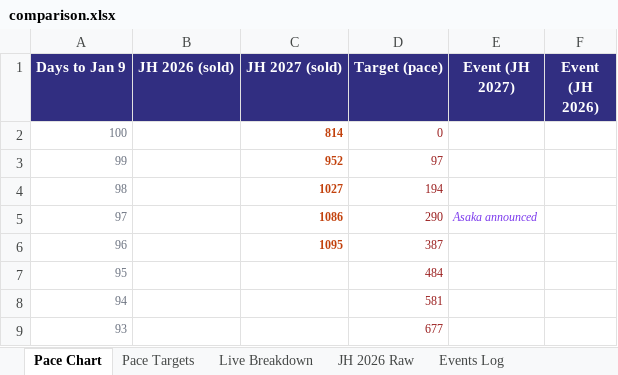
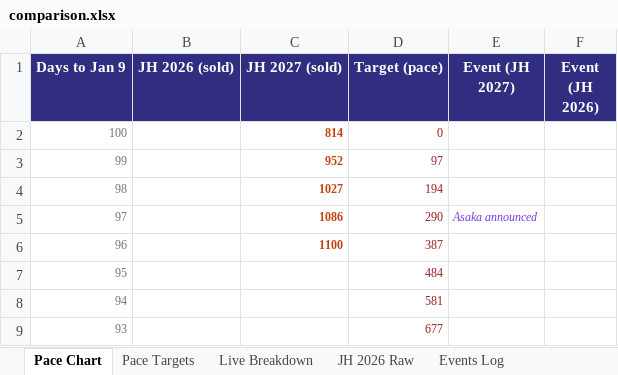
Before and after one commit to vanishinggradient/ticketing-jh-2027-status-page, an Excel workbook: comparison.xlsx, sheet Pace Chart, drawn as a sheet; only a part is shown; values as stored, in another font and other column widths than the file's, no borders; charts and pictures not drawn; the diff names each change by its address in the sheet, - before the commit and + after, or states it on an @@ line.

```diff
--- a/comparison.xlsx (sheet Pace Chart)
+++ b/comparison.xlsx (sheet Pace Chart)
-C6 (JH 2027 (sold)): 1095
+C6 (JH 2027 (sold)): 1100
```
Also changed, not shown: sheet Live Breakdown, sheet Pace Targets, 2 other files.
